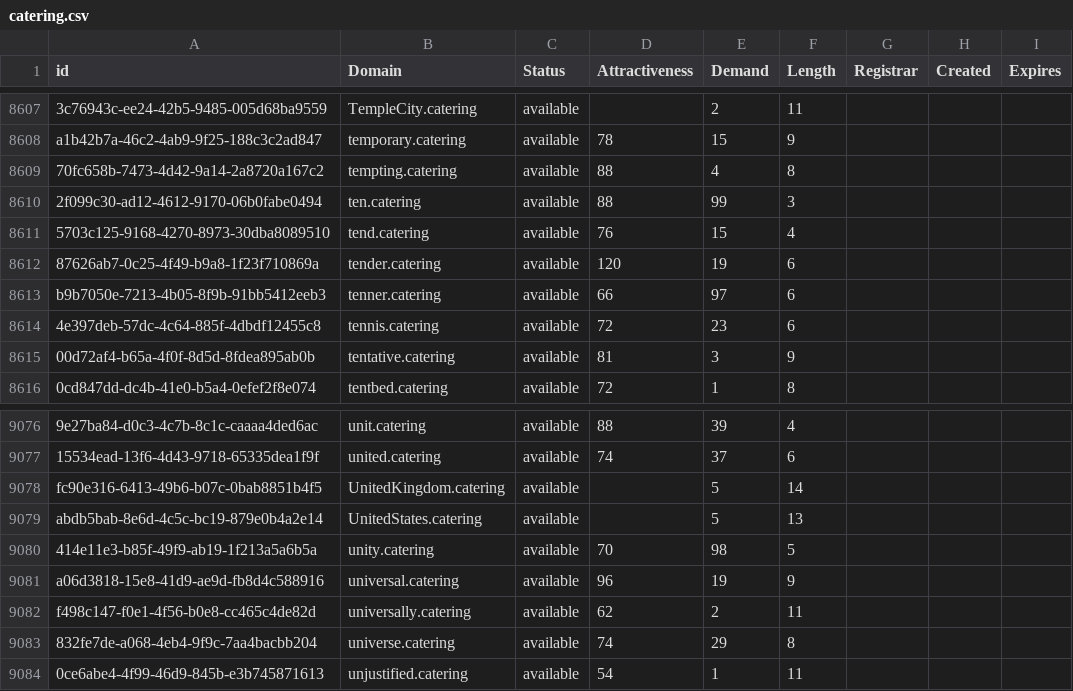
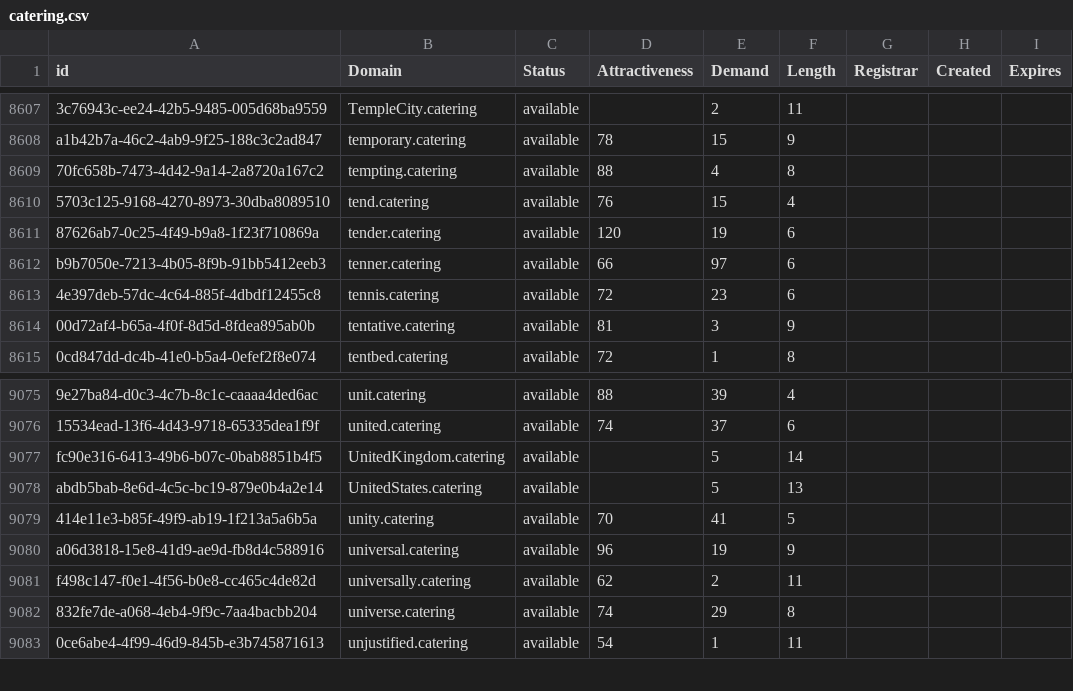
Before and after one commit to UniqueDomains/catering-oneword-domains, a CSV file: catering.csv, drawn as a sheet; only a part is shown, gaps mark what is left out.

Commit message:
Domains update

```diff
--- a/catering.csv
+++ b/catering.csv
@@ -8609,3 +8609,2 @@ a1b42b7a-46c2-4ab9-9f25-188c3c2ad847,temporary.catering,available,78,15,9,,,
 70fc658b-7473-4d42-9a14-2a8720a167c2,tempting.catering,available,88,4,8,,,
-2f099c30-ad12-4612-9170-06b0fabe0494,ten.catering,available,88,99,3,,,
 5703c125-9168-4270-8973-30dba8089510,tend.catering,available,76,15,4,,,
@@ -9079,3 +9078,3 @@ fc90e316-6413-49b6-b07c-0bab8851b4f5,UnitedKingdom.catering,available,,5,14,,,
 abdb5bab-8e6d-4c5c-bc19-879e0b4a2e14,UnitedStates.catering,available,,5,13,,,
-414e11e3-b85f-49f9-ab19-1f213a5a6b5a,unity.catering,available,70,98,5,,,
+414e11e3-b85f-49f9-ab19-1f213a5a6b5a,unity.catering,available,70,41,5,,,
 a06d3818-15e8-41d9-ae9d-fb8d4c588916,universal.catering,available,96,19,9,,,
```
Also changed, not shown: 2 other files.
